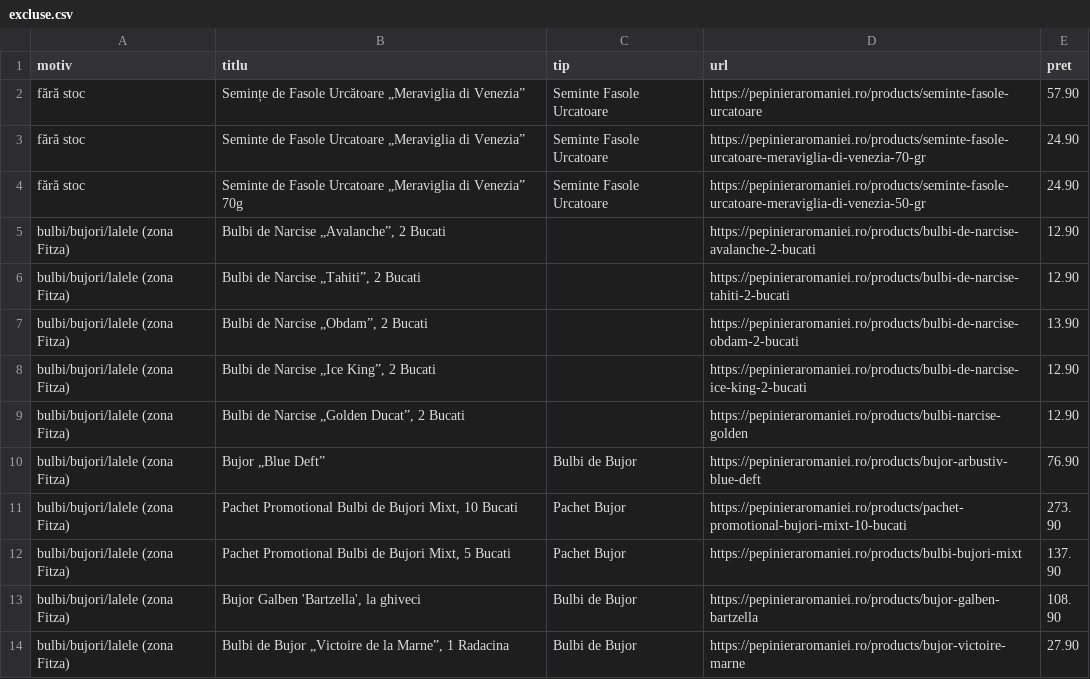
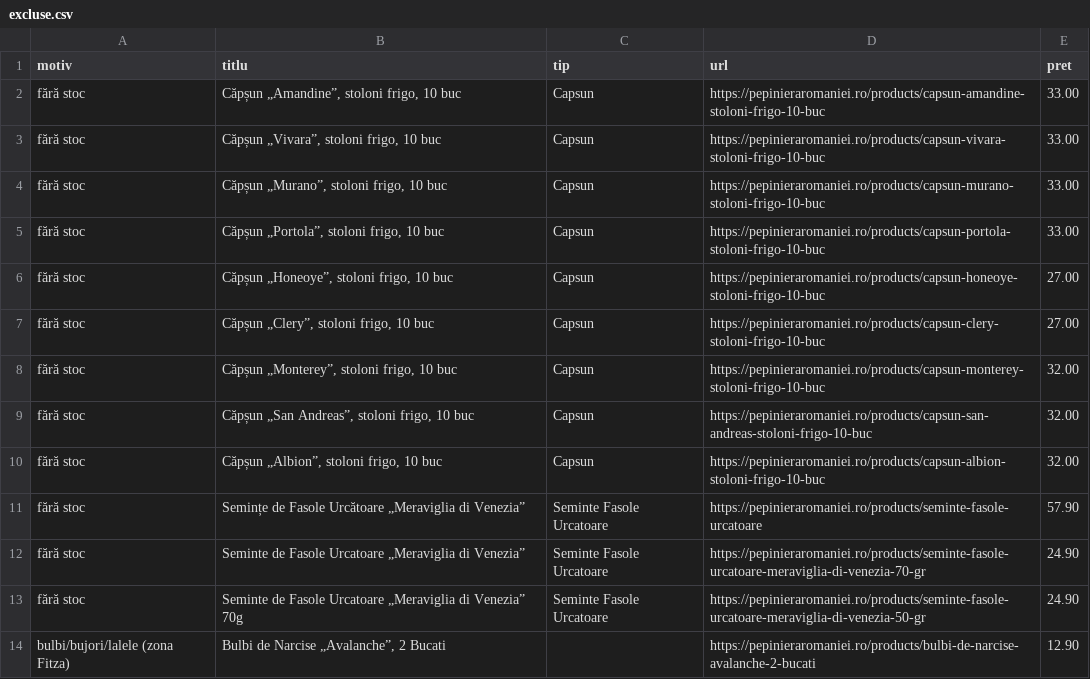
Before and after one commit to dodorynxxl-source/compari-feed-pepiniera, a CSV file: excluse.csv, drawn as a sheet; only a part is shown; the shorter side is filled out with more unchanged rows.

```diff
--- a/excluse.csv
+++ b/excluse.csv
@@ -1,2 +1,11 @@
 motiv;titlu;tip;url;pret
+fără stoc;Căpșun „Amandine”, stoloni frigo, 10 buc;Capsun;https://pepinieraromaniei.ro/products/capsun-amandine-stoloni-frigo-10-buc;33.00
+fără stoc;Căpșun „Vivara”, stoloni frigo, 10 buc;Capsun;https://pepinieraromaniei.ro/products/capsun-vivara-stoloni-frigo-10-buc;33.00
+fără stoc;Căpșun „Murano”, stoloni frigo, 10 buc;Capsun;https://pepinieraromaniei.ro/products/capsun-murano-stoloni-frigo-10-buc;33.00
+fără stoc;Căpșun „Portola”, stoloni frigo, 10 buc;Capsun;https://pepinieraromaniei.ro/products/capsun-portola-stoloni-frigo-10-buc;33.00
+fără stoc;Căpșun „Honeoye”, stoloni frigo, 10 buc;Capsun;https://pepinieraromaniei.ro/products/capsun-honeoye-stoloni-frigo-10-buc;27.00
+fără stoc;Căpșun „Clery”, stoloni frigo, 10 buc;Capsun;https://pepinieraromaniei.ro/products/capsun-clery-stoloni-frigo-10-buc;27.00
+fără stoc;Căpșun „Monterey”, stoloni frigo, 10 buc;Capsun;https://pepinieraromaniei.ro/products/capsun-monterey-stoloni-frigo-10-buc;32.00
+fără stoc;Căpșun „San Andreas”, stoloni frigo, 10 buc;Capsun;https://pepinieraromaniei.ro/products/capsun-san-andreas-stoloni-frigo-10-buc;32.00
+fără stoc;Căpșun „Albion”, stoloni frigo, 10 buc;Capsun;https://pepinieraromaniei.ro/products/capsun-albion-stoloni-frigo-10-buc;32.00
 fără stoc;Semințe de Fasole Urcătoare „Meraviglia di Venezia”;Seminte Fasole Urcatoare;https://pepinieraromaniei.ro/products/seminte-fasole-urcatoare;57.90
```
Also changed, not shown: 3 other files.
